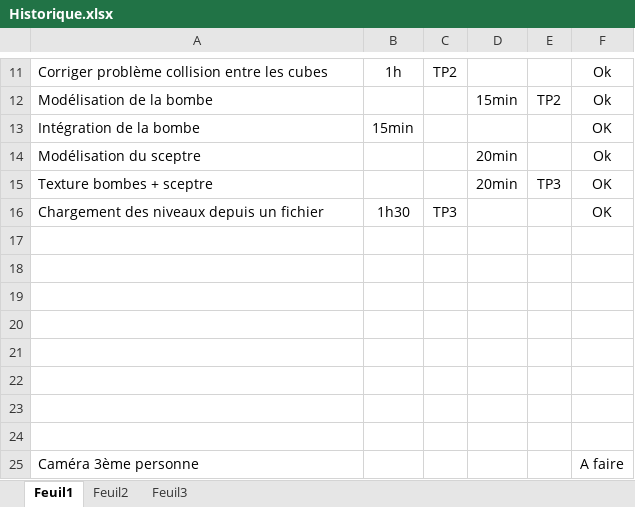
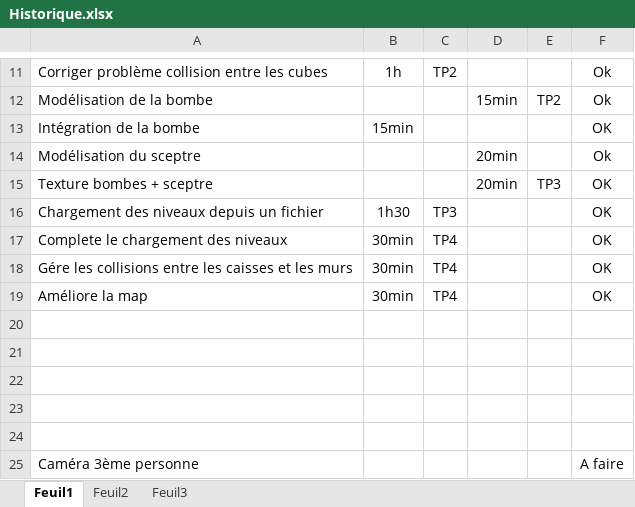
Before and after one commit to gupascal/Labyrinthe, an Excel workbook: Docs/Historique.xlsx, sheet Feuil1, drawn as a sheet; only a part is shown, gaps mark what is left out; values as stored, in another font and other column widths than the file's, no borders; the diff names each change by its address in the sheet, - before the commit and + after, or states it on an @@ line.

Commit message:
Met à jour l'historique

```diff
--- a/Docs/Historique.xlsx (sheet Feuil1)
+++ b/Docs/Historique.xlsx (sheet Feuil1)
-row 17: (empty)
+row 17: Complete le chargement des niveaux | 30min | TP4 |  |  | OK
-row 18: (empty)
+row 18: Gére les collisions entre les caisses et les murs | 30min | TP4 |  |  | OK
-row 19: (empty)
+row 19: Améliore la map | 30min | TP4 |  |  | OK
```
